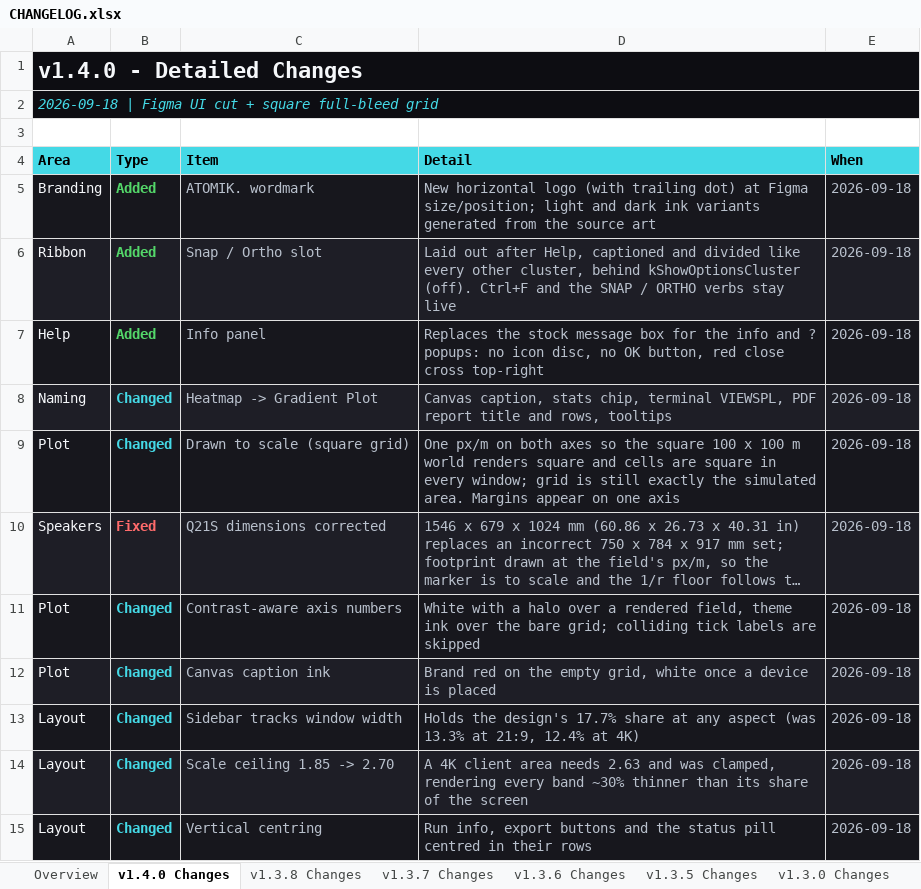
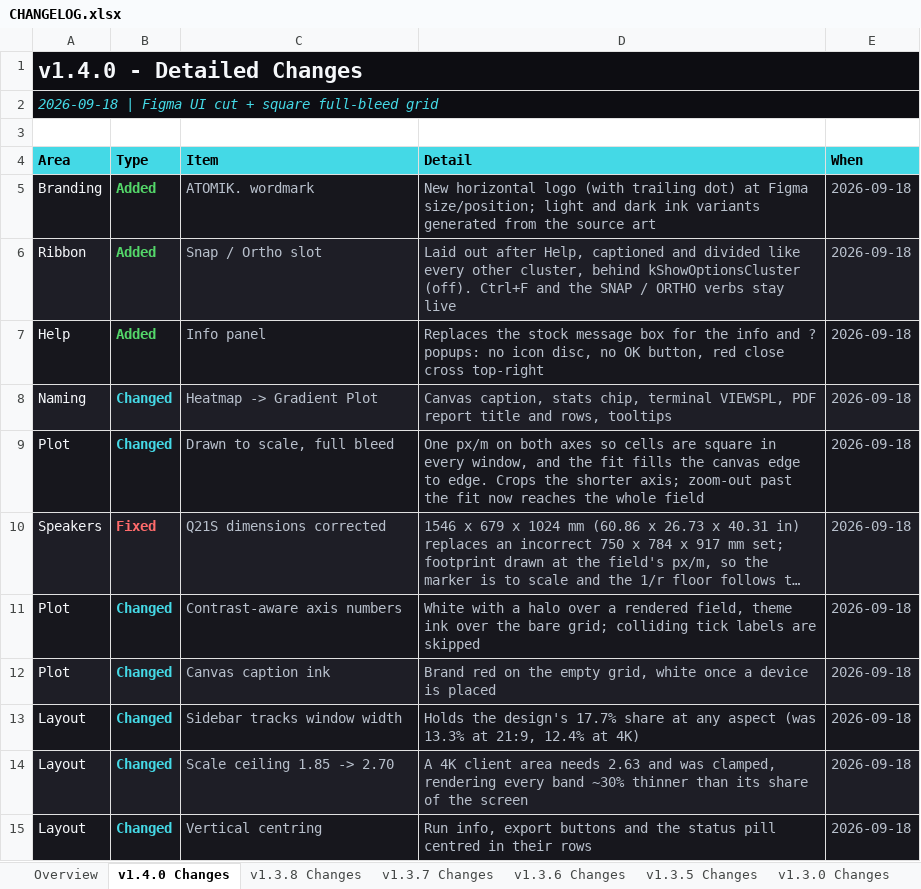
Before and after one commit to Abhishek371222/prediction-software, an Excel workbook: ShyamGui/CHANGELOG.xlsx, sheet v1.4.0 Changes, drawn as a sheet; only a part is shown; long unchanged cells end in …; values as stored, in another font and other column widths than the file's, no borders; the diff names each change by its address in the sheet, - before the commit and + after, or states it on an @@ line.

```diff
--- a/ShyamGui/CHANGELOG.xlsx (sheet v1.4.0 Changes)
+++ b/ShyamGui/CHANGELOG.xlsx (sheet v1.4.0 Changes)
-C9 (Item): Drawn to scale (square grid)
+C9 (Item): Drawn to scale, full bleed
-D9 (Detail): …axes so the square 100 x 100 m world renders square and cells are square in every window; grid is still exactly the simulated area. Margins appear on one axis
+D9 (Detail): …axes so cells are square in every window, and the fit fills the canvas edge to edge. Crops the shorter axis; zoom-out past the fit now reaches the whole field
```
Also changed, not shown: 7 other files.
